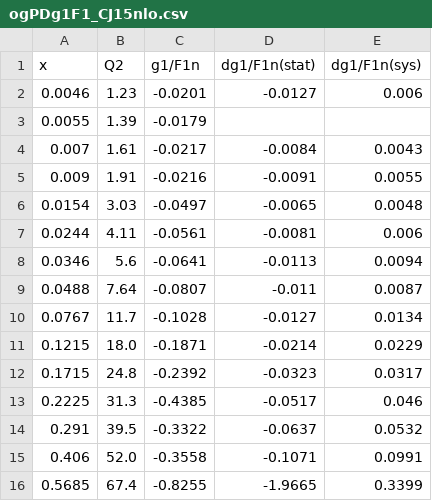
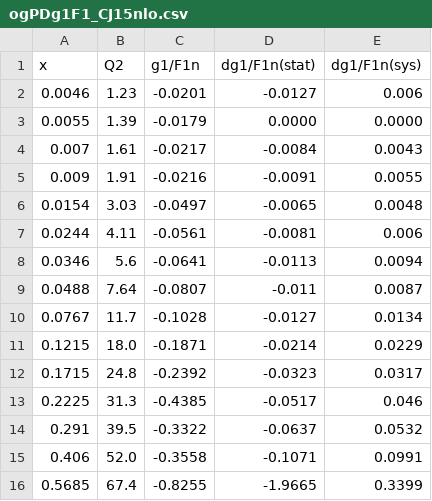
Before and after one commit to qnz3gx/sim.github.io, a CSV file: ogPDg1F1_CJ15nlo.csv, drawn as a sheet.

```diff
--- a/ogPDg1F1_CJ15nlo.csv
+++ b/ogPDg1F1_CJ15nlo.csv
@@ -2,3 +2,3 @@ x,Q2,g1/F1n,dg1/F1n(stat),dg1/F1n(sys)
 0.0046,1.23,-0.0201,-0.0127,0.006
-0.0055,1.39,-0.0179,,
+0.0055,1.39,-0.0179,0.0000,0.0000
 0.007,1.61,-0.0217,-0.0084,0.0043
```
Also changed, not shown: ogPDg1F1_CT18NNLO.csv, ogPDg1F1_Zheng.csv, 4 other files.
